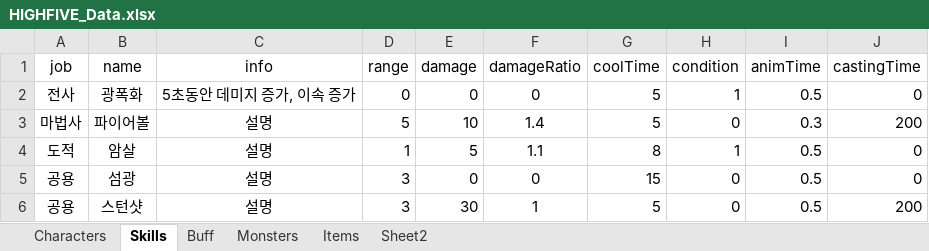
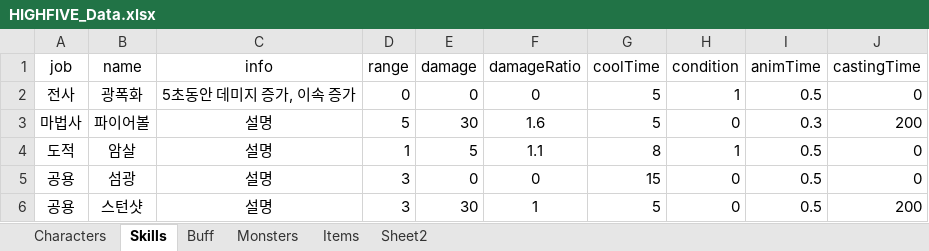
Before and after one commit to oteosuk/HIGHFIVE, an Excel workbook: HIGHFIVE/Assets/Resources/Data/HIGHFIVE_Data.xlsx, sheet Skills, drawn as a sheet; values as stored, in another font and other column widths than the file's, no borders; the diff names each change by its address in the sheet, - before the commit and + after, or states it on an @@ line.

Commit message:
[Mod] Mage Damage Fix

```diff
--- a/HIGHFIVE/Assets/Resources/Data/HIGHFIVE_Data.xlsx (sheet Skills)
+++ b/HIGHFIVE/Assets/Resources/Data/HIGHFIVE_Data.xlsx (sheet Skills)
-E3 (damage): 10
+E3 (damage): 30
-F3 (damageRatio): 1.4
+F3 (damageRatio): 1.6
```
Also changed, not shown: 1 other file.
